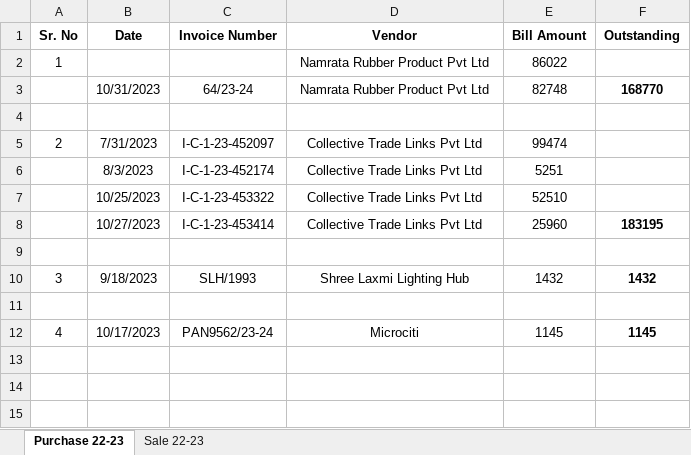
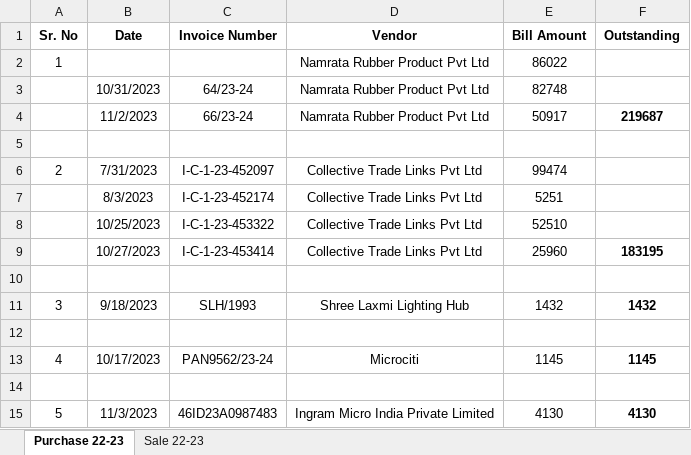
Before and after one commit to JPTechatronics/J-P-Techatronics-2023-2024, an Excel workbook: Outstandings.xlsx, sheet Purchase 22-23, drawn as a sheet; values as stored, in another font and other column widths than the file's, no borders; the diff names each change by its address in the sheet, - before the commit and + after, or states it on an @@ line.

```diff
--- a/Outstandings.xlsx (sheet Purchase 22-23)
+++ b/Outstandings.xlsx (sheet Purchase 22-23)
-F3 (Outstanding): 168770
+F3 (Outstanding): (empty)
+row 4:  | 11/2/2023 | 66/23-24 | Namrata Rubber Product Pvt Ltd | 50917 | 219687
+row 14: (empty)
+row 15: 5 | 11/3/2023 | 46ID23A0987483 | Ingram Micro India Private Limited | 4130 | 4130
```
Also changed, not shown: sheet Sale 22-23, formulas that keep their value, Attendance.xlsx, Stock.xlsx, 1 other file.
